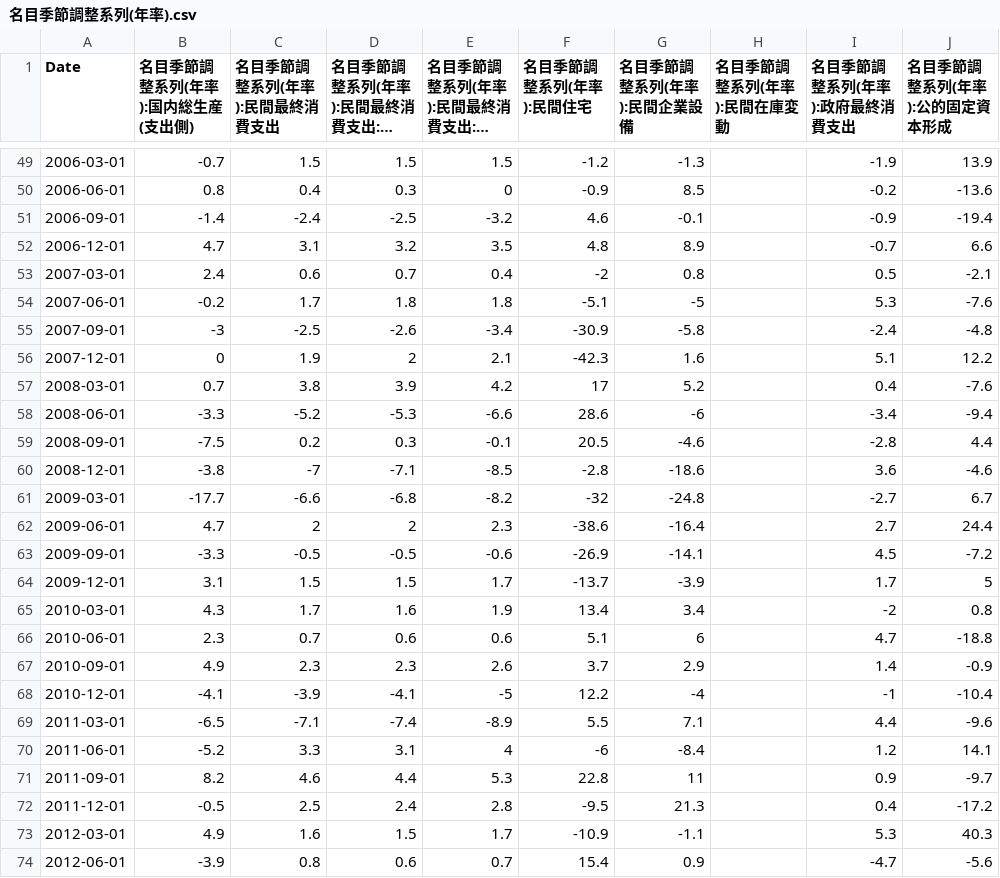
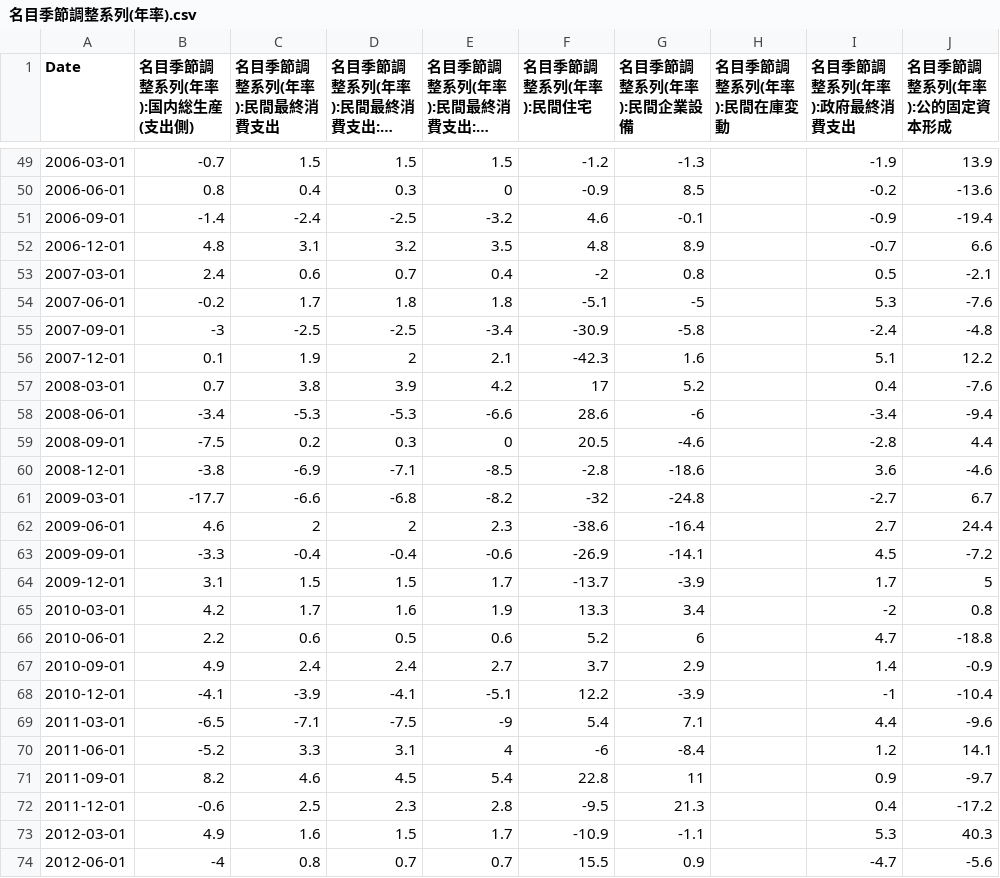
Before and after one commit to am-consulting/am-consulting.github.io, a CSV file: csv/csvData/TSdata/名目季節調整系列(年率).csv, drawn as a sheet; only a part is shown, gaps mark what is left out; long unchanged cells end in …; the diff covers the shown part only; the diff names each change by its address in the sheet, - before the commit and + after, or states it on an @@ line.

```diff
--- a/csv/csvData/TSdata/名目季節調整系列(年率).csv
+++ b/csv/csvData/TSdata/名目季節調整系列(年率).csv
-B52 (名目季節調整系列(年率):国内総生産(支出側)): 4.7
+B52 (名目季節調整系列(年率):国内総生産(支出側)): 4.8
-D55 (名目季節調整系列(年率):民間最終消費支出:家計最終消費支出): -2.6
+D55 (名目季節調整系列(年率):民間最終消費支出:家計最終消費支出): -2.5
-B56 (名目季節調整系列(年率):国内総生産(支出側)): 0
+B56 (名目季節調整系列(年率):国内総生産(支出側)): 0.1
-B58 (名目季節調整系列(年率):国内総生産(支出側)): -3.3
+B58 (名目季節調整系列(年率):国内総生産(支出側)): -3.4
-C58 (名目季節調整系列(年率):民間最終消費支出): -5.2
+C58 (名目季節調整系列(年率):民間最終消費支出): -5.3
-E59: -0.1
+E59: 0
-C60 (名目季節調整系列(年率):民間最終消費支出): -7
+C60 (名目季節調整系列(年率):民間最終消費支出): -6.9
-B62 (名目季節調整系列(年率):国内総生産(支出側)): 4.7
+B62 (名目季節調整系列(年率):国内総生産(支出側)): 4.6
-C63 (名目季節調整系列(年率):民間最終消費支出): -0.5
+C63 (名目季節調整系列(年率):民間最終消費支出): -0.4
-D63 (名目季節調整系列(年率):民間最終消費支出:家計最終消費支出): -0.5
+D63 (名目季節調整系列(年率):民間最終消費支出:家計最終消費支出): -0.4
-B65 (名目季節調整系列(年率):国内総生産(支出側)): 4.3
+B65 (名目季節調整系列(年率):国内総生産(支出側)): 4.2
-F65 (名目季節調整系列(年率):民間住宅): 13.4
+F65 (名目季節調整系列(年率):民間住宅): 13.3
-B66 (名目季節調整系列(年率):国内総生産(支出側)): 2.3
+B66 (名目季節調整系列(年率):国内総生産(支出側)): 2.2
-C66 (名目季節調整系列(年率):民間最終消費支出): 0.7
+C66 (名目季節調整系列(年率):民間最終消費支出): 0.6
-D66 (名目季節調整系列(年率):民間最終消費支出:家計最終消費支出): 0.6
+D66 (名目季節調整系列(年率):民間最終消費支出:家計最終消費支出): 0.5
-F66 (名目季節調整系列(年率):民間住宅): 5.1
+F66 (名目季節調整系列(年率):民間住宅): 5.2
-C67 (名目季節調整系列(年率):民間最終消費支出): 2.3
+C67 (名目季節調整系列(年率):民間最終消費支出): 2.4
-D67 (名目季節調整系列(年率):民間最終消費支出:家計最終消費支出): 2.3
+D67 (名目季節調整系列(年率):民間最終消費支出:家計最終消費支出): 2.4
-E67: 2.6
+E67: 2.7
-E68: -5
+E68: -5.1
-G68 (名目季節調整系列(年率):民間企業設備): -4
+G68 (名目季節調整系列(年率):民間企業設備): -3.9
-D69 (名目季節調整系列(年率):民間最終消費支出:家計最終消費支出): -7.4
+D69 (名目季節調整系列(年率):民間最終消費支出:家計最終消費支出): -7.5
-E69: -8.9
+E69: -9
-F69 (名目季節調整系列(年率):民間住宅): 5.5
+F69 (名目季節調整系列(年率):民間住宅): 5.4
-D71 (名目季節調整系列(年率):民間最終消費支出:家計最終消費支出): 4.4
+D71 (名目季節調整系列(年率):民間最終消費支出:家計最終消費支出): 4.5
-E71: 5.3
+E71: 5.4
-B72 (名目季節調整系列(年率):国内総生産(支出側)): -0.5
+B72 (名目季節調整系列(年率):国内総生産(支出側)): -0.6
-D72 (名目季節調整系列(年率):民間最終消費支出:家計最終消費支出): 2.4
+D72 (名目季節調整系列(年率):民間最終消費支出:家計最終消費支出): 2.3
-B74 (名目季節調整系列(年率):国内総生産(支出側)): -3.9
+B74 (名目季節調整系列(年率):国内総生産(支出側)): -4
-D74 (名目季節調整系列(年率):民間最終消費支出:家計最終消費支出): 0.6
+D74 (名目季節調整系列(年率):民間最終消費支出:家計最終消費支出): 0.7
-F74 (名目季節調整系列(年率):民間住宅): 15.4
+F74 (名目季節調整系列(年率):民間住宅): 15.5
```
Also changed, not shown: 79 edited cells elsewhere in this file, csv/csvData/TSdata/名目原系列(前年同期比).csv, csv/csvData/TSdata/名目原系列.csv, 17 other files.
